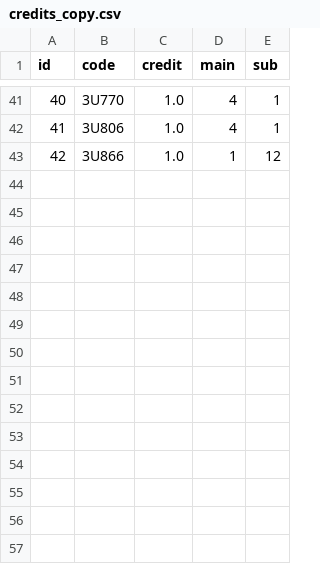
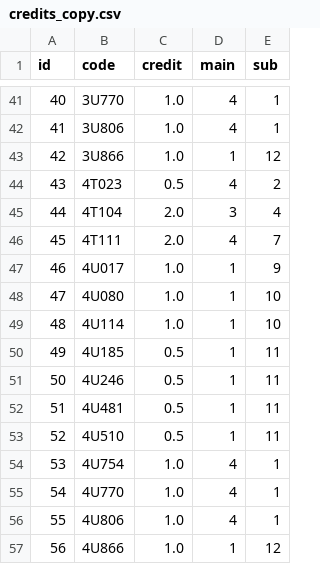
Before and after one commit to PeachRapit1022/graduation-requirement-back, a CSV file: db/credits_copy.csv, drawn as a sheet; only a part is shown, gaps mark what is left out; the diff names each change by its address in the sheet, - before the commit and + after, or states it on an @@ line.

```diff
--- a/db/credits_copy.csv
+++ b/db/credits_copy.csv
+row 44: 43 | 4T023 | 0.5 | 4 | 2
+row 45: 44 | 4T104 | 2.0 | 3 | 4
+row 46: 45 | 4T111 | 2.0 | 4 | 7
+row 47: 46 | 4U017 | 1.0 | 1 | 9
+row 48: 47 | 4U080 | 1.0 | 1 | 10
+row 49: 48 | 4U114 | 1.0 | 1 | 10
+row 50: 49 | 4U185 | 0.5 | 1 | 11
+row 51: 50 | 4U246 | 0.5 | 1 | 11
+row 52: 51 | 4U481 | 0.5 | 1 | 11
+row 53: 52 | 4U510 | 0.5 | 1 | 11
+row 54: 53 | 4U754 | 1.0 | 4 | 1
+row 55: 54 | 4U770 | 1.0 | 4 | 1
+row 56: 55 | 4U806 | 1.0 | 4 | 1
+row 57: 56 | 4U866 | 1.0 | 1 | 12
```
Also changed, not shown: 9 other files.
